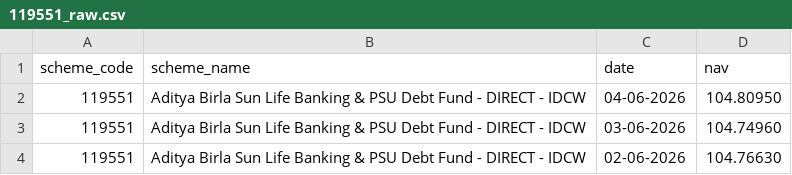
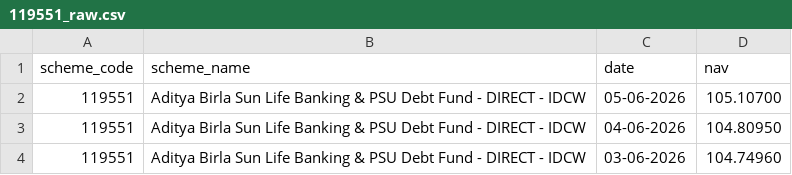
Before and after one commit to Shashankshekhar13/bluestock-mf-capstone, a CSV file: data/raw/119551_raw.csv, drawn as a sheet; only a part is shown; the shorter side is filled out with more unchanged rows.

```diff
--- a/data/raw/119551_raw.csv
+++ b/data/raw/119551_raw.csv
@@ -1,2 +1,3 @@
 scheme_code,scheme_name,date,nav
+119551,Aditya Birla Sun Life Banking & PSU Debt Fund  - DIRECT - IDCW,05-06-2026,105.10700
 119551,Aditya Birla Sun Life Banking & PSU Debt Fund  - DIRECT - IDCW,04-06-2026,104.80950
```
Also changed, not shown: data/raw/118632_raw.csv, data/raw/119092_raw.csv, 4 other files.
